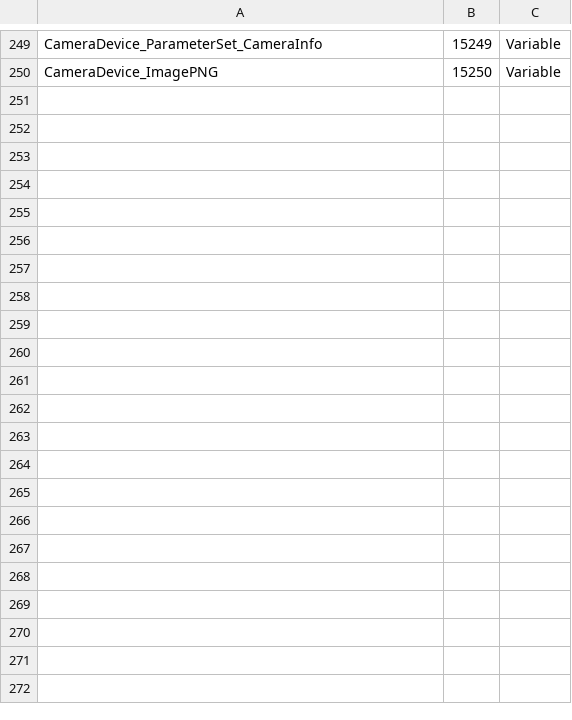
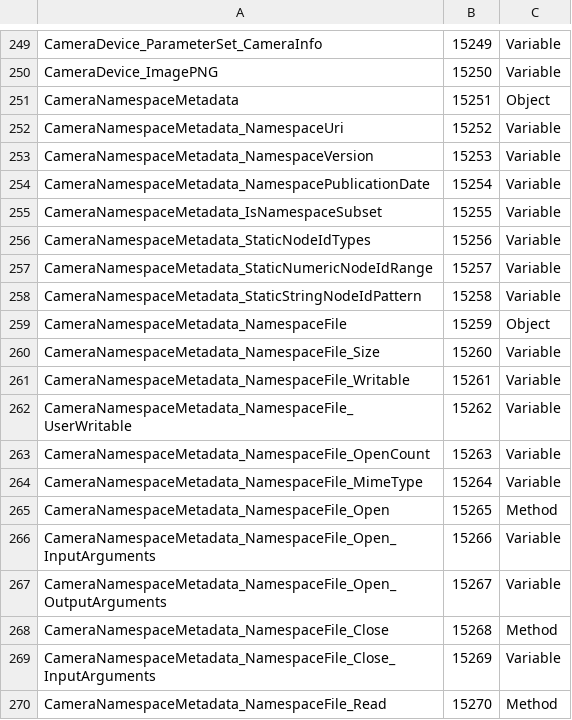
Before and after one commit to lucasdecamargo/opcua-pnp, a CSV file: components/camera/model/CameraModel.csv, drawn as a sheet; only a part is shown, gaps mark what is left out; the diff covers the shown part only; the diff names each change by its address in the sheet, - before the commit and + after, or states it on an @@ line.

```diff
--- a/components/camera/model/CameraModel.csv
+++ b/components/camera/model/CameraModel.csv
+row 251: CameraNamespaceMetadata | 15251 | Object
+row 252: CameraNamespaceMetadata_NamespaceUri | 15252 | Variable
+row 253: CameraNamespaceMetadata_NamespaceVersion | 15253 | Variable
+row 254: CameraNamespaceMetadata_NamespacePublicationDate | 15254 | Variable
+row 255: CameraNamespaceMetadata_IsNamespaceSubset | 15255 | Variable
+row 256: CameraNamespaceMetadata_StaticNodeIdTypes | 15256 | Variable
+row 257: CameraNamespaceMetadata_StaticNumericNodeIdRange | 15257 | Variable
+row 258: CameraNamespaceMetadata_StaticStringNodeIdPattern | 15258 | Variable
+row 259: CameraNamespaceMetadata_NamespaceFile | 15259 | Object
+row 260: CameraNamespaceMetadata_NamespaceFile_Size | 15260 | Variable
+row 261: CameraNamespaceMetadata_NamespaceFile_Writable | 15261 | Variable
+row 262: CameraNamespaceMetadata_NamespaceFile_UserWritable | 15262 | Variable
+row 263: CameraNamespaceMetadata_NamespaceFile_OpenCount | 15263 | Variable
+row 264: CameraNamespaceMetadata_NamespaceFile_MimeType | 15264 | Variable
+row 265: CameraNamespaceMetadata_NamespaceFile_Open | 15265 | Method
+row 266: CameraNamespaceMetadata_NamespaceFile_Open_InputArguments | 15266 | Variable
+row 267: CameraNamespaceMetadata_NamespaceFile_Open_OutputArguments | 15267 | Variable
+row 268: CameraNamespaceMetadata_NamespaceFile_Close | 15268 | Method
+row 269: CameraNamespaceMetadata_NamespaceFile_Close_InputArguments | 15269 | Variable
+row 270: CameraNamespaceMetadata_NamespaceFile_Read | 15270 | Method
```
Also changed, not shown: 13 added rows elsewhere in this file, components/camera/model/Published/CameraModel/CameraModel.csv, nodeset/PnPTypes/PnPTypes.csv, 32 other files.
